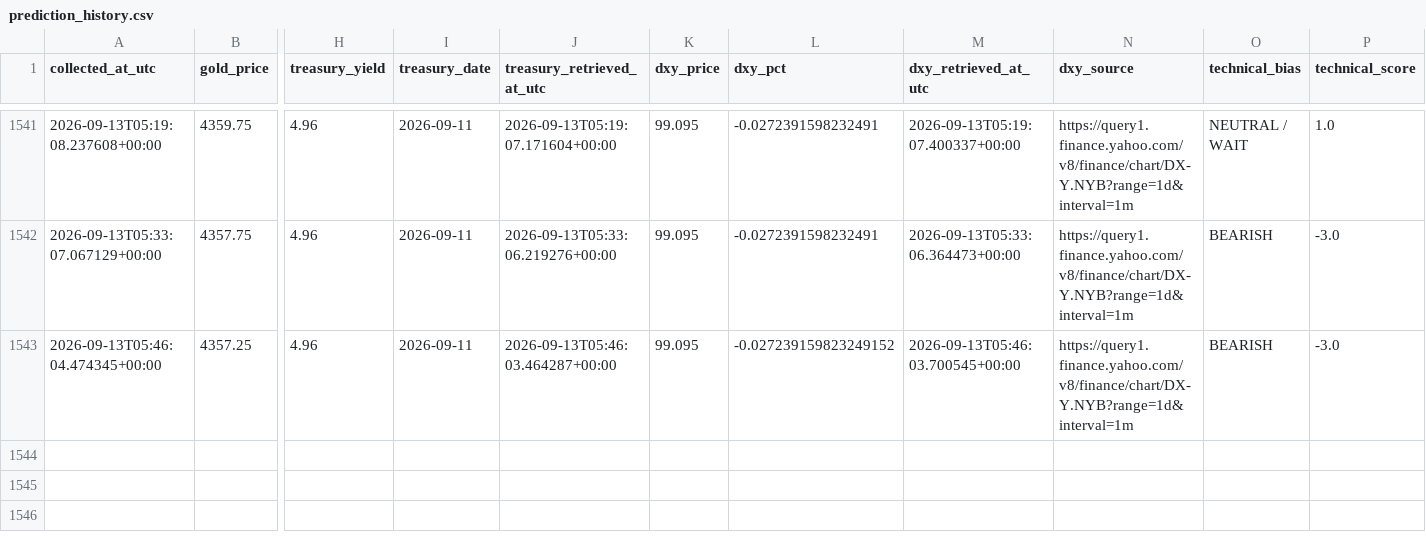
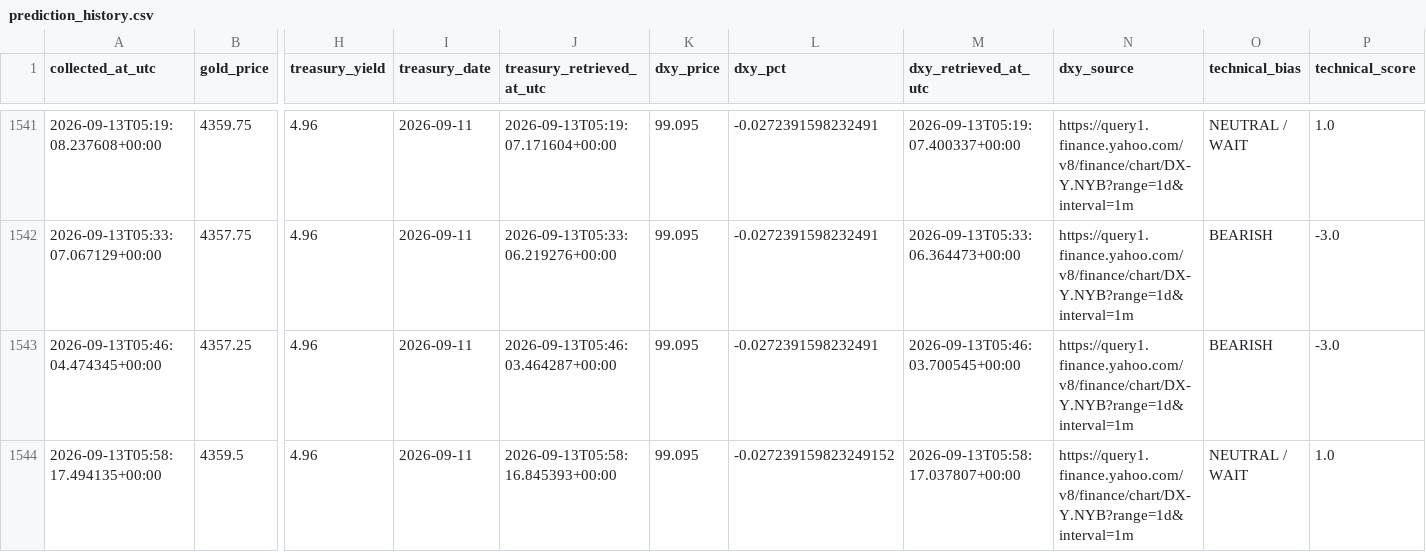
Before and after one commit to smd-netizen/Gold-market-monitor, a CSV file: prediction_history.csv, drawn as a sheet; only a part is shown, gaps mark what is left out; rows hold the shown columns only; the diff names each change by its address in the sheet, - before the commit and + after, or states it on an @@ line.

```diff
--- a/prediction_history.csv
+++ b/prediction_history.csv
-L1543 (dxy_pct): -0.027239159823249152
+L1543 (dxy_pct): -0.0272391598232491
+row 1544: 2026-09-13T05:58:17.494135+00:00 | 4359.5 | 4.96 | 2026-09-11 | 2026-09-13T05:58:16.845393+00:00 | 99.095 | -0.027239159823249152 | 2026-09-13T05:58:17.037807+00:00 | https://query1.finance.yahoo.com/v8/finance/chart/DX-Y.NYB?range=1d&interval=1m | NEUTRAL / WAIT | 1.0
```
